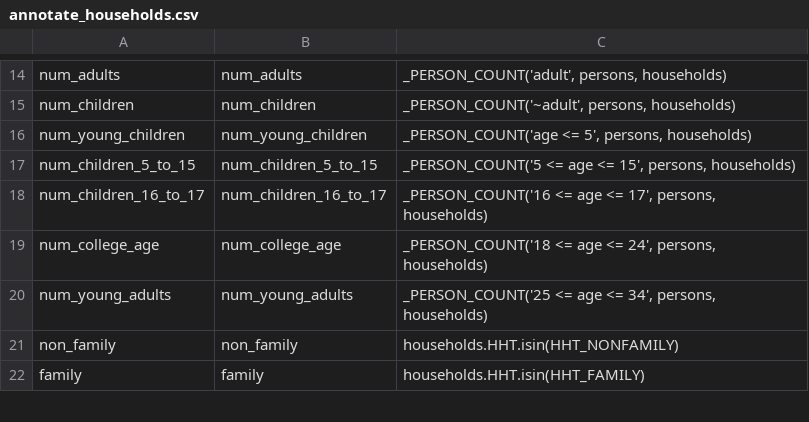
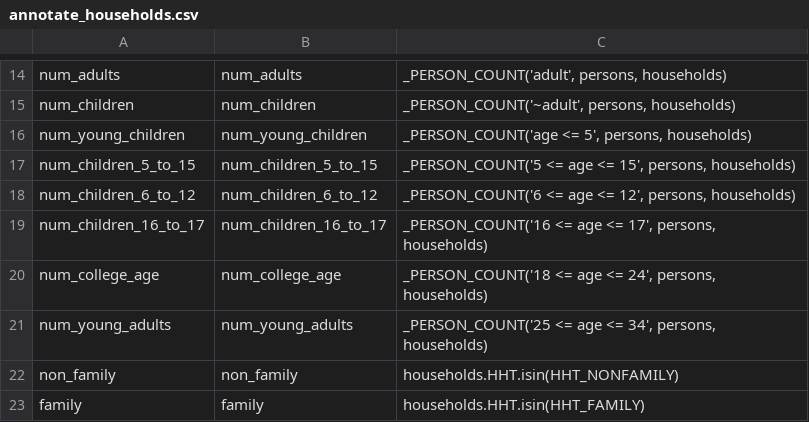
Before and after one commit to psrc/psrc_activitysim, a CSV file: configs_dev/annotate_households.csv, drawn as a sheet; only a part is shown, gaps mark what is left out.

```diff
--- a/configs_dev/annotate_households.csv
+++ b/configs_dev/annotate_households.csv
@@ -17,2 +17,3 @@ num_young_children,num_young_children,"_PERSON_COUNT('age <= 5', persons, househ
 num_children_5_to_15,num_children_5_to_15,"_PERSON_COUNT('5 <= age <= 15', persons, households)"
+num_children_6_to_12,num_children_6_to_12,"_PERSON_COUNT('6 <= age <= 12', persons, households)"
 num_children_16_to_17,num_children_16_to_17,"_PERSON_COUNT('16 <= age <= 17', persons, households)"
```
Also changed, not shown: configs_dev/accessibility.csv, 9 other files.
